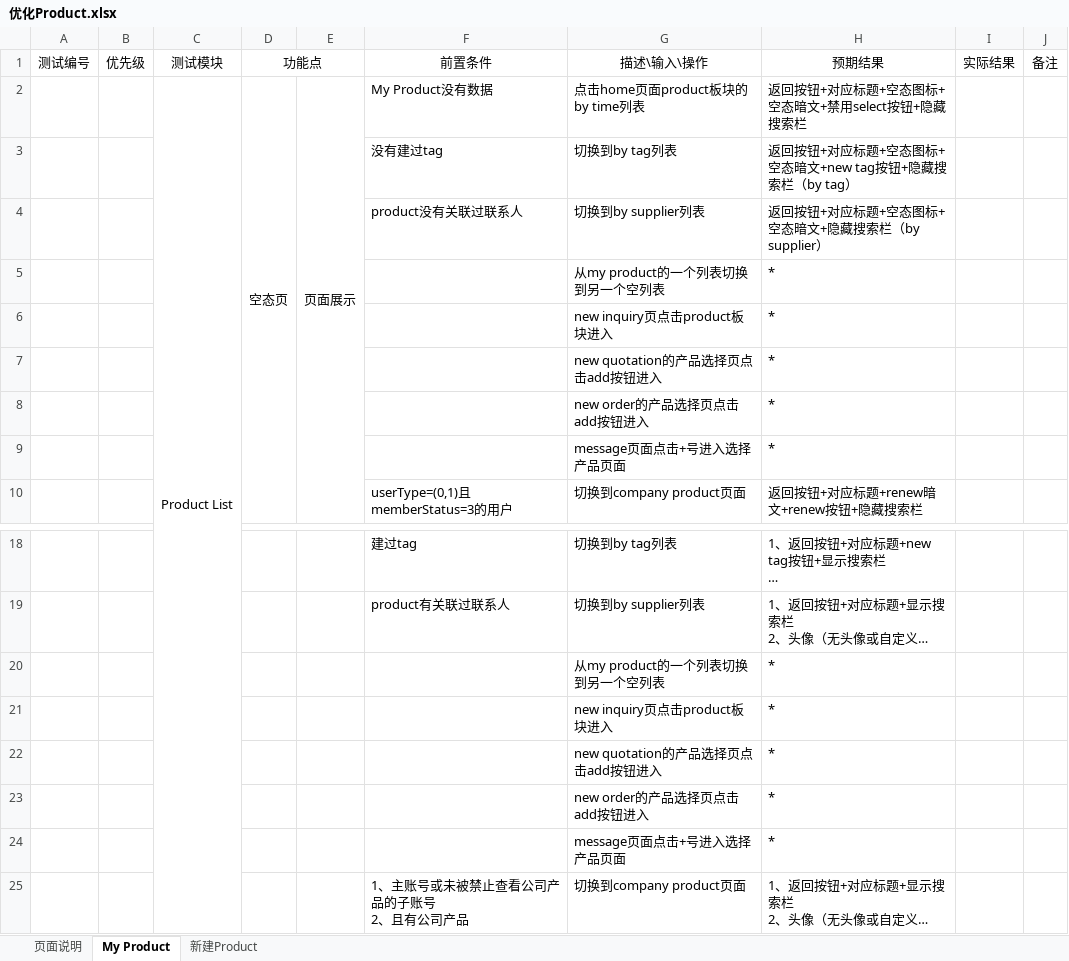
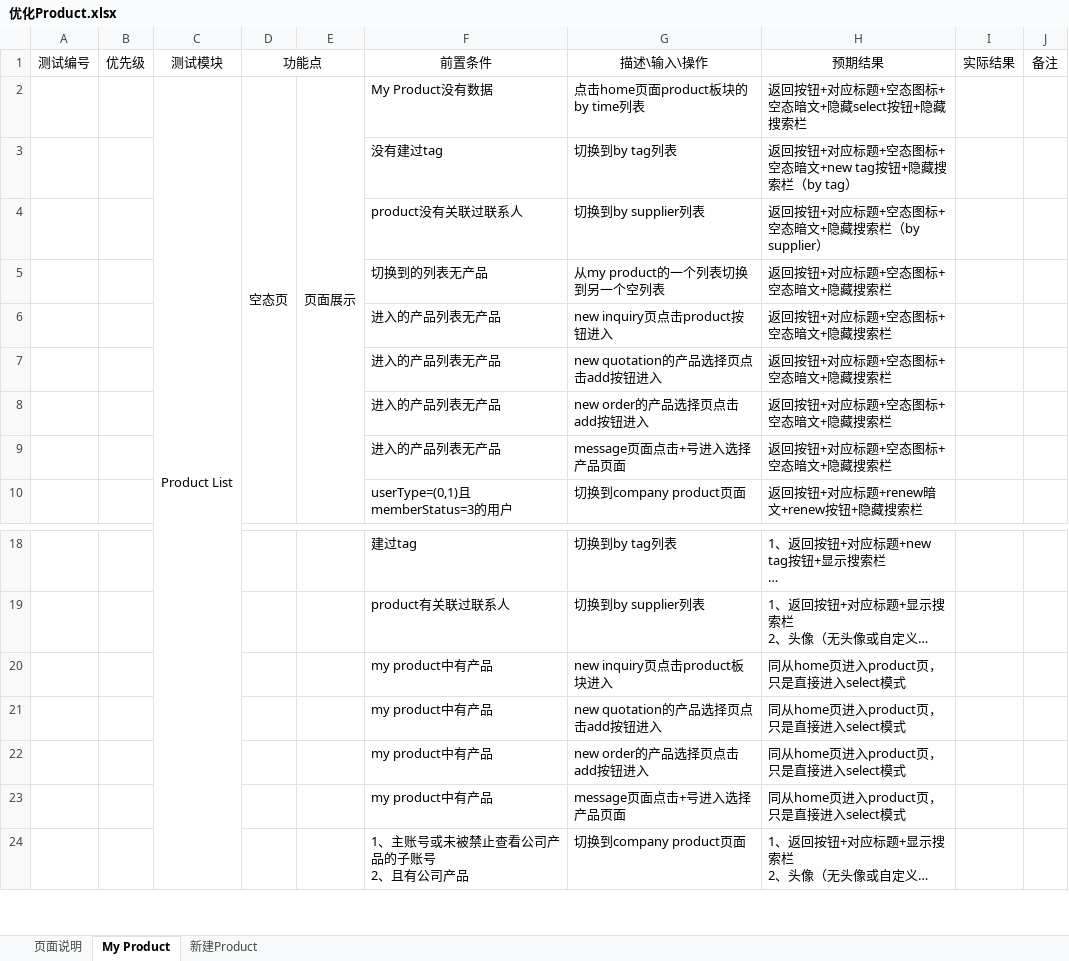
Before and after one commit to BlackVisor/Coco, an Excel workbook: 优化Product.xlsx, sheet My Product, drawn as a sheet; only a part is shown, gaps mark what is left out; long unchanged cells end in …; values as stored, in another font and other column widths than the file's, no borders; removed rows and columns are numbered as before the commit, all else as after; the diff covers the shown part only; the diff names each change by its address in the sheet, - before the commit and + after, or states it on an @@ line.

```diff
--- a/优化Product.xlsx (sheet My Product)
+++ b/优化Product.xlsx (sheet My Product)
-H2: 返回按钮+对应标题+空态图标+空态暗文+禁用select按钮+隐藏搜索栏
+H2: 返回按钮+对应标题+空态图标+空态暗文+隐藏select按钮+隐藏搜索栏
-row 5:  |  |  |  |  |  | 从my product的一个列表切换到另一个空列表 | *
-row 6:  |  |  |  |  |  | new inquiry页点击product板块进入 | *
-row 7:  |  |  |  |  |  | new quotation的产品选择页点击add按钮进入 | *
-row 8:  |  |  |  |  |  | new order的产品选择页点击add按钮进入 | *
-row 9:  |  |  |  |  |  | message页面点击+号进入选择产品页面 | *
+row 5:  |  |  |  |  | 切换到的列表无产品 | 从my product的一个列表切换到另一个空列表 | 返回按钮+对应标题+空态图标+空态暗文+隐藏搜索栏
+row 6:  |  |  |  |  | 进入的产品列表无产品 | new inquiry页点击product按钮进入 | 返回按钮+对应标题+空态图标+空态暗文+隐藏搜索栏
+row 7:  |  |  |  |  | 进入的产品列表无产品 | new quotation的产品选择页点击add按钮进入 | 返回按钮+对应标题+空态图标+空态暗文+隐藏搜索栏
+row 8:  |  |  |  |  | 进入的产品列表无产品 | new order的产品选择页点击add按钮进入 | 返回按钮+对应标题+空态图标+空态暗文+隐藏搜索栏
+row 9:  |  |  |  |  | 进入的产品列表无产品 | message页面点击+号进入选择产品页面 | 返回按钮+对应标题+空态图标+空态暗文+隐藏搜索栏
-row 20:  |  |  |  |  |  | 从my product的一个列表切换到另一个空列表 | *
-row 21:  |  |  |  |  |  | new inquiry页点击product板块进入 | *
-row 22:  |  |  |  |  |  | new quotation的产品选择页点击add按钮进入 | *
-row 23:  |  |  |  |  |  | new order的产品选择页点击add按钮进入 | *
-row 24:  |  |  |  |  |  | message页面点击+号进入选择产品页面 | *
+row 20:  |  |  |  |  | my product中有产品 | new inquiry页点击product板块进入 | 同从home页进入product页，只是直接进入select模式
+row 21:  |  |  |  |  | my product中有产品 | new quotation的产品选择页点击add按钮进入 | 同从home页进入product页，只是直接进入select模式
+row 22:  |  |  |  |  | my product中有产品 | new order的产品选择页点击add按钮进入 | 同从home页进入product页，只是直接进入select模式
+row 23:  |  |  |  |  | my product中有产品 | message页面点击+号进入选择产品页面 | 同从home页进入product页，只是直接进入select模式
```
Also changed, not shown: 18 added rows, 19 edited cells, cell formats and merged cells elsewhere in this sheet, sheet 新建Product, 5 other files.
